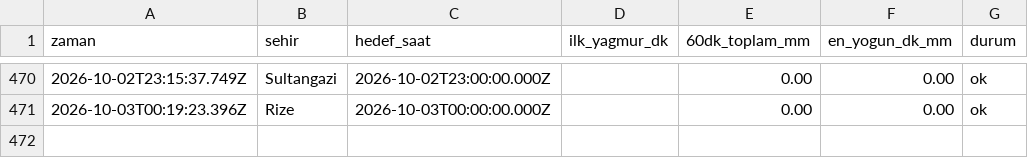
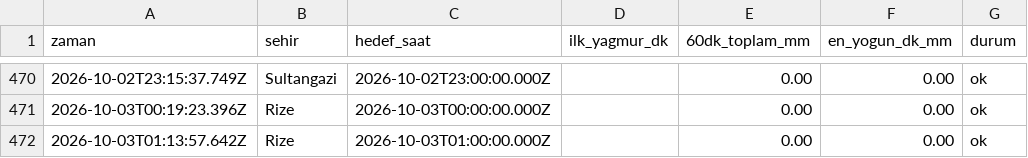
Before and after one commit to emredenizsonmez/yagmur-projesi, a CSV file: data/kayitlar_dakikalik.csv, drawn as a sheet; only a part is shown, gaps mark what is left out.

```diff
--- a/data/kayitlar_dakikalik.csv
+++ b/data/kayitlar_dakikalik.csv
@@ -471 +471,2 @@ zaman,sehir,hedef_saat,ilk_yagmur_dk,60dk_toplam_mm,en_yogun_dk_mm,durum
 2026-10-03T00:19:23.396Z,Rize,2026-10-03T00:00:00.000Z,,0.00,0.00,ok
+2026-10-03T01:13:57.642Z,Rize,2026-10-03T01:00:00.000Z,,0.00,0.00,ok
```
Also changed, not shown: data/kayitlar.csv, 1 other file.
